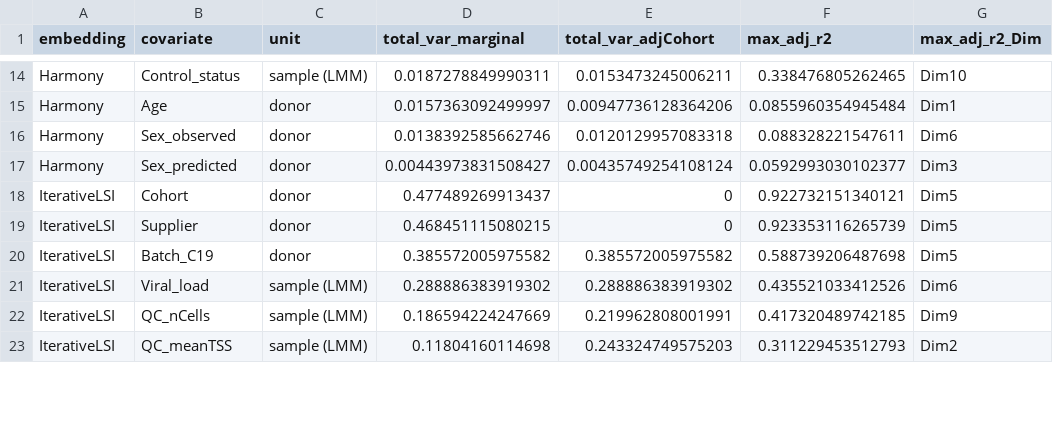
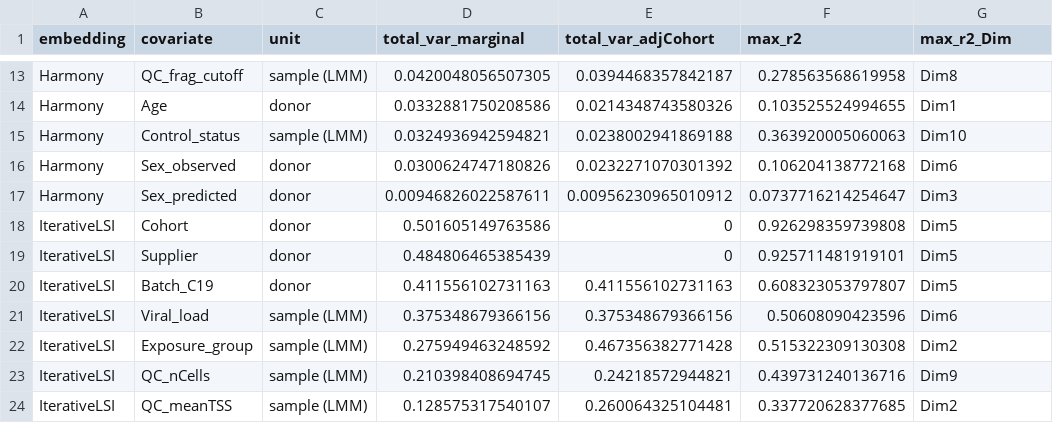
Before and after one commit to EpigenomeInformatics/exposure_atlas_manuscript, a CSV file: figures/dim_covariate_variance_summary.csv, drawn as a sheet; only a part is shown, gaps mark what is left out; the diff covers the shown part only.

```diff
--- a/figures/dim_covariate_variance_summary.csv
+++ b/figures/dim_covariate_variance_summary.csv
@@ -1 +1 @@
-"embedding","covariate","unit","total_var_marginal","total_var_adjCohort","max_adj_r2","max_adj_r2_Dim"
+"embedding","covariate","unit","total_var_marginal","total_var_adjCohort","max_r2","max_r2_Dim"
@@ -14,10 +13,12 @@
-"Harmony","Control_status","sample (LMM)",0.0187278849990311,0.0153473245006211,0.338476805262465,"Dim10"
-"Harmony","Age","donor",0.0157363092499997,0.00947736128364206,0.0855960354945484,"Dim1"
-"Harmony","Sex_observed","donor",0.0138392585662746,0.0120129957083318,0.088328221547611,"Dim6"
-"Harmony","Sex_predicted","donor",0.00443973831508427,0.00435749254108124,0.0592993030102377,"Dim3"
-"IterativeLSI","Cohort","donor",0.477489269913437,0,0.922732151340121,"Dim5"
-"IterativeLSI","Supplier","donor",0.468451115080215,0,0.923353116265739,"Dim5"
-"IterativeLSI","Batch_C19","donor",0.385572005975582,0.385572005975582,0.588739206487698,"Dim5"
-"IterativeLSI","Viral_load","sample (LMM)",0.288886383919302,0.288886383919302,0.435521033412526,"Dim6"
-"IterativeLSI","QC_nCells","sample (LMM)",0.186594224247669,0.219962808001991,0.417320489742185,"Dim9"
-"IterativeLSI","QC_meanTSS","sample (LMM)",0.11804160114698,0.243324749575203,0.311229453512793,"Dim2"
+"Harmony","QC_frag_cutoff","sample (LMM)",0.0420048056507305,0.0394468357842187,0.278563568619958,"Dim8"
+"Harmony","Age","donor",0.0332881750208586,0.0214348743580326,0.103525524994655,"Dim1"
+"Harmony","Control_status","sample (LMM)",0.0324936942594821,0.0238002941869188,0.363920005060063,"Dim10"
+"Harmony","Sex_observed","donor",0.0300624747180826,0.0232271070301392,0.106204138772168,"Dim6"
+"Harmony","Sex_predicted","donor",0.00946826022587611,0.00956230965010912,0.0737716214254647,"Dim3"
+"IterativeLSI","Cohort","donor",0.501605149763586,0,0.926298359739808,"Dim5"
+"IterativeLSI","Supplier","donor",0.484806465385439,0,0.925711481919101,"Dim5"
+"IterativeLSI","Batch_C19","donor",0.411556102731163,0.411556102731163,0.608323053797807,"Dim5"
+"IterativeLSI","Viral_load","sample (LMM)",0.375348679366156,0.375348679366156,0.50608090423596,"Dim6"
+"IterativeLSI","Exposure_group","sample (LMM)",0.275949463248592,0.467356382771428,0.515322309130308,"Dim2"
+"IterativeLSI","QC_nCells","sample (LMM)",0.210398408694745,0.24218572944821,0.439731240136716,"Dim9"
+"IterativeLSI","QC_meanTSS","sample (LMM)",0.128575317540107,0.260064325104481,0.337720628377685,"Dim2"
```
Also changed, not shown: 2 added rows, 4 removed rows and 56 edited cells elsewhere in this file, figures/dim_covariate_variance_summary_by_celltype.csv, 6 other files.
